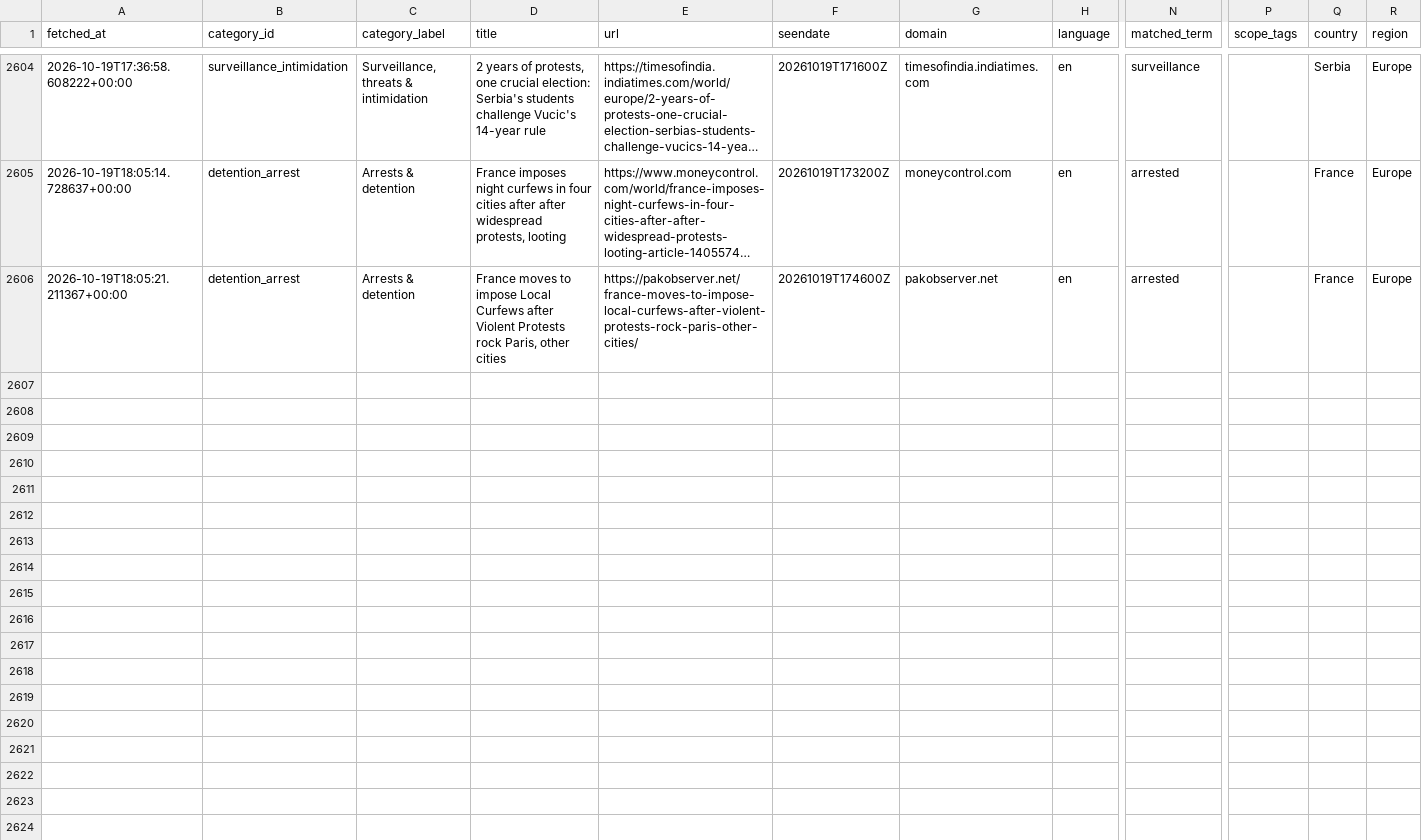
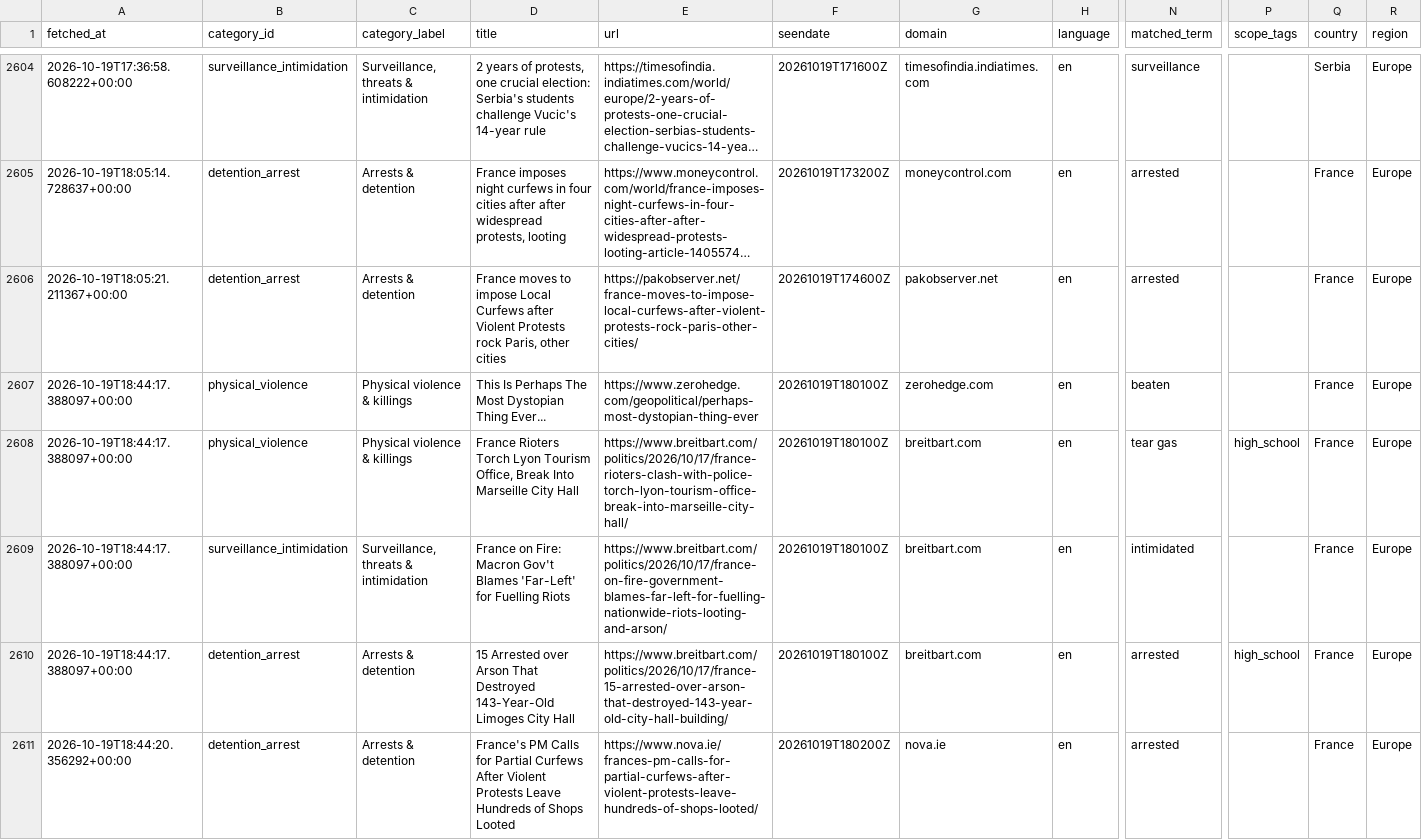
Before and after one commit to 9g98gyb746-gif/Student-Activism-Monitor, a CSV file: data/hits.csv, drawn as a sheet; only a part is shown, gaps mark what is left out; long unchanged cells end in …; rows hold the shown columns only; the diff covers the shown part only; the diff names each change by its address in the sheet, - before the commit and + after, or states it on an @@ line.

```diff
--- a/data/hits.csv
+++ b/data/hits.csv
+row 2607: 2026-10-19T18:44:17.388097+00:00 | physical_violence | Physical violence & killings | This Is Perhaps The Most Dystopian Thing Ever... | https://www.zerohedge.com/geopolitical/perhaps-most-dystopian-thing-ever | 20261019T180100Z | zerohedge.com | en | beaten |  | France | Europe
+row 2608: 2026-10-19T18:44:17.388097+00:00 | physical_violence | Physical violence & killings | France Rioters Torch Lyon Tourism Office, Break Into Marseille City Hall | https://www.breitbart.com/politics/2026/10/17/france-rioters-clash-with-police-torch-lyon-tourism-office-break-into-marseille-city-hall/ | 20261019T180100Z | breitbart.com | en | tear gas | high_school | France | Europe
+row 2609: 2026-10-19T18:44:17.388097+00:00 | surveillance_intimidation | Surveillance, threats & intimidation | France on Fire: Macron Gov't Blames 'Far-Left' for Fuelling Riots | https://www.breitbart.com/politics/2026/10/17/france-on-fire-government-blames-far-left-for-fuelling-nationwide-riots-looting-and-arson/ | 20261019T180100Z | breitbart.com | en | intimidated |  | France | Europe
+row 2610: 2026-10-19T18:44:17.388097+00:00 | detention_arrest | Arrests & detention | 15 Arrested over Arson That Destroyed 143-Year-Old Limoges City Hall | https://www.breitbart.com/politics/2026/10/17/france-15-arrested-over-arson-that-destroyed-143-year-old-city-hall-building/ | 20261019T180100Z | breitbart.com | en | arrested | high_school | France | Europe
+row 2611: 2026-10-19T18:44:20.356292+00:00 | detention_arrest | Arrests & detention | France's PM Calls for Partial Curfews After Violent Protests Leave Hundreds of Shops Looted | https://www.nova.ie/frances-pm-calls-for-partial-curfews-after-violent-protests-leave-hundreds-of-shops-looted/ | 20261019T180200Z | nova.ie | en | arrested |  | France | Europe
```
Also changed, not shown: 4 added rows elsewhere in this file, 2 other files.
